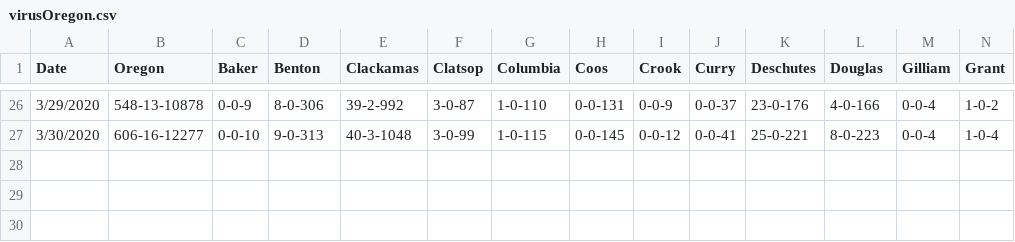
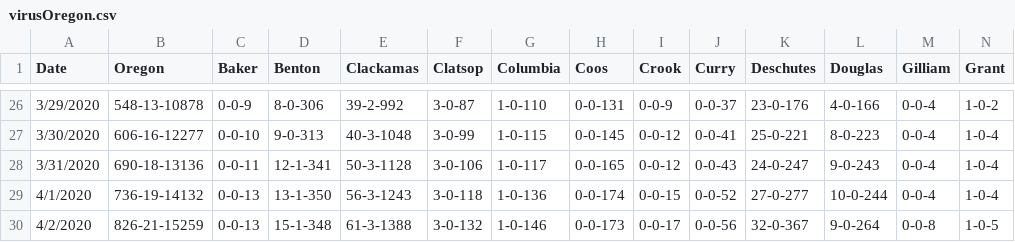
Before and after one commit to benjiantolin/virusOregon, a CSV file: assets/timeseries/virusOregon.csv, drawn as a sheet; only a part is shown, gaps mark what is left out; rows hold the shown columns only; the diff names each change by its address in the sheet, - before the commit and + after, or states it on an @@ line.

```diff
--- a/assets/timeseries/virusOregon.csv
+++ b/assets/timeseries/virusOregon.csv
+row 28: 3/31/2020 | 690-18-13136 | 0-0-11 | 12-1-341 | 50-3-1128 | 3-0-106 | 1-0-117 | 0-0-165 | 0-0-12 | 0-0-43 | 24-0-247 | 9-0-243 | 0-0-4 | 1-0-4
+row 29: 4/1/2020 | 736-19-14132 | 0-0-13 | 13-1-350 | 56-3-1243 | 3-0-118 | 1-0-136 | 0-0-174 | 0-0-15 | 0-0-52 | 27-0-277 | 10-0-244 | 0-0-4 | 1-0-4
+row 30: 4/2/2020 | 826-21-15259 | 0-0-13 | 15-1-348 | 61-3-1388 | 3-0-132 | 1-0-146 | 0-0-173 | 0-0-17 | 0-0-56 | 32-0-367 | 9-0-264 | 0-0-8 | 1-0-5
```
Also changed, not shown: assets/current/ORAgePie.csv, assets/current/hospCap.csv, 11 other files.
